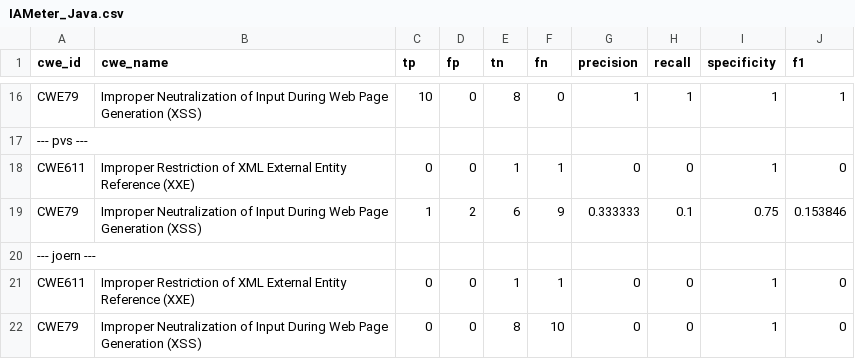
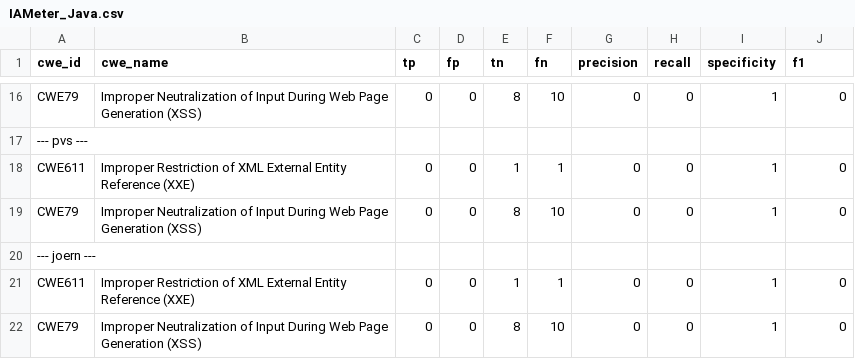
Before and after one commit to CompSAST/compsast-artifacts, a CSV file: IAMeter/java/IAMeter_Java.csv, drawn as a sheet; only a part is shown, gaps mark what is left out; removed rows and columns are numbered as before the commit, all else as after; the diff covers the shown part only; the diff names each change by its address in the sheet, - before the commit and + after, or states it on an @@ line.

```diff
--- a/IAMeter/java/IAMeter_Java.csv
+++ b/IAMeter/java/IAMeter_Java.csv
-C16 (tp): 10
+C16 (tp): 0
-F16 (fn): 0
+F16 (fn): 10
-G16 (precision): 1
+G16 (precision): 0
-H16 (recall): 1
+H16 (recall): 0
-J16 (f1): 1
+J16 (f1): 0
-row 19: CWE79 | Improper Neutralization of Input During Web Page Generation (XSS) | 1 | 2 | 6 | 9 | 0.333333 | 0.1 | 0.75 | 0.153846
+row 19: CWE79 | Improper Neutralization of Input During Web Page Generation (XSS) | 0 | 0 | 8 | 10 | 0 | 0 | 1 | 0
```
Also changed, not shown: 2 added rows, 2 removed rows and 30 edited cells elsewhere in this file, IAMeter/go/IAMeter_Go.csv, IAMeter/php/IAMeter_PHP.csv, 20 other files.
